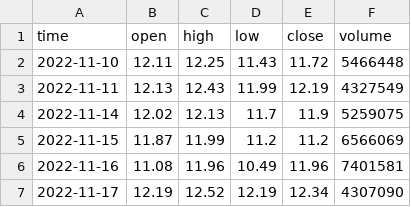
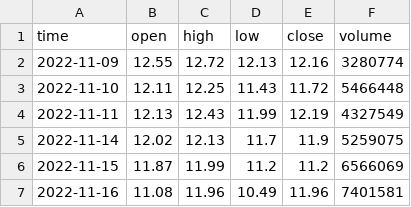
Before and after one commit to darkend16987/Stock4N, a CSV file: data/raw/ACB_price.csv, drawn as a sheet; only a part is shown; the shorter side is filled out with more unchanged rows; the diff names each change by its address in the sheet, - before the commit and + after, or states it on an @@ line.

```diff
--- a/data/raw/ACB_price.csv
+++ b/data/raw/ACB_price.csv
+row 2: 2022-11-09 | 12.55 | 12.72 | 12.13 | 12.16 | 3280774
```
Also changed, not shown: data/raw/BID_price.csv, data/raw/CTG_price.csv, 30 other files.
